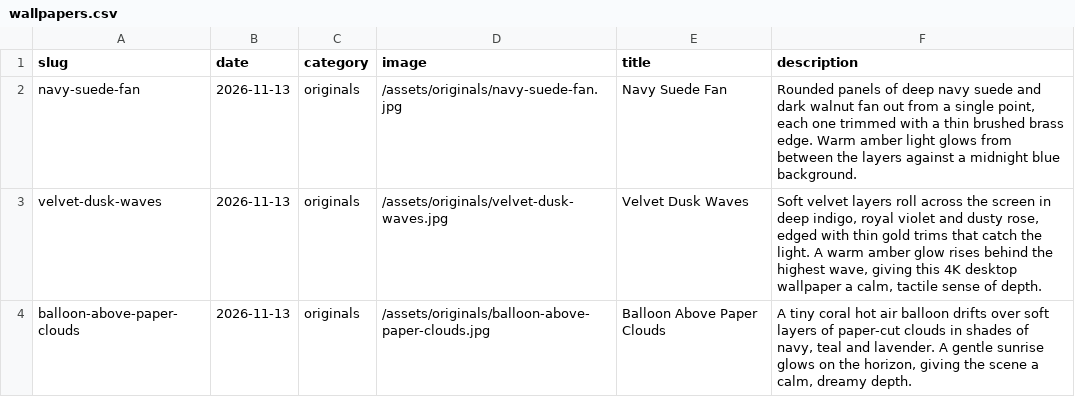
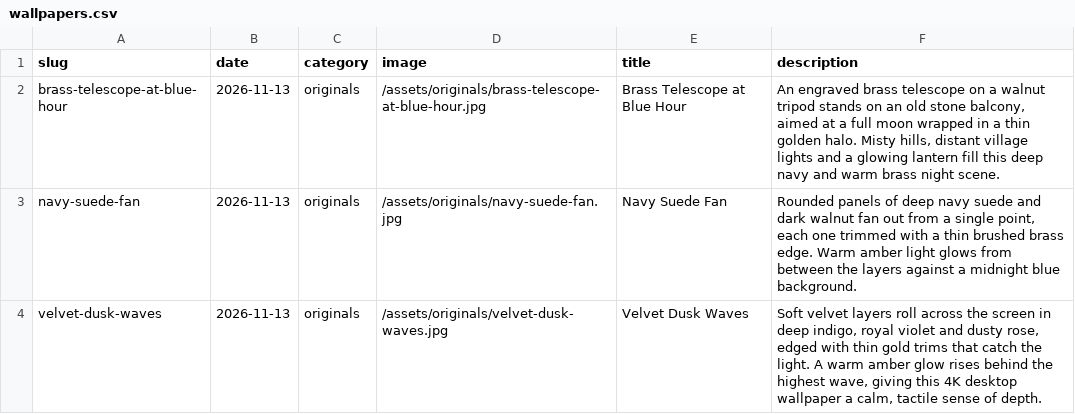
Before and after one commit to gokmenecer/wallspotter, a CSV file: data/wallpapers.csv, drawn as a sheet; only a part is shown; the shorter side is filled out with more unchanged rows.

```diff
--- a/data/wallpapers.csv
+++ b/data/wallpapers.csv
@@ -1,2 +1,3 @@
 slug,date,category,image,title,description
+brass-telescope-at-blue-hour,2026-11-13,originals,/assets/originals/brass-telescope-at-blue-hour.jpg,Brass Telescope at Blue Hour,"An engraved brass telescope on a walnut tripod stands on an old stone balcony, aimed at a full moon wrapped in a thin golden halo. Misty hills, distant village lights and a glowing lantern fill this deep navy and warm brass night scene."
 navy-suede-fan,2026-11-13,originals,/assets/originals/navy-suede-fan.jpg,Navy Suede Fan,"Rounded panels of deep navy suede and dark walnut fan out from a single point, each one trimmed with a thin brushed brass edge. Warm amber light glows from between the layers against a midnight blue background."
```
Also changed, not shown: 1 other file.
